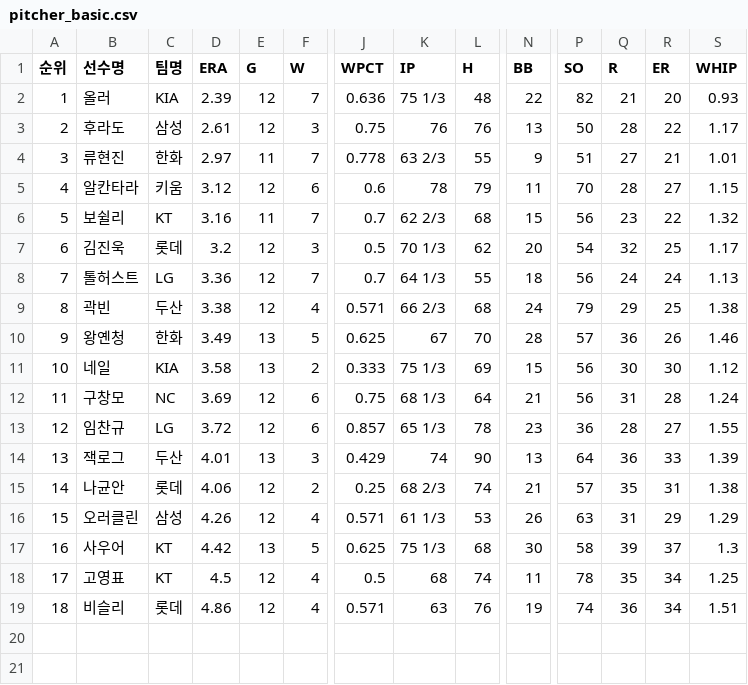
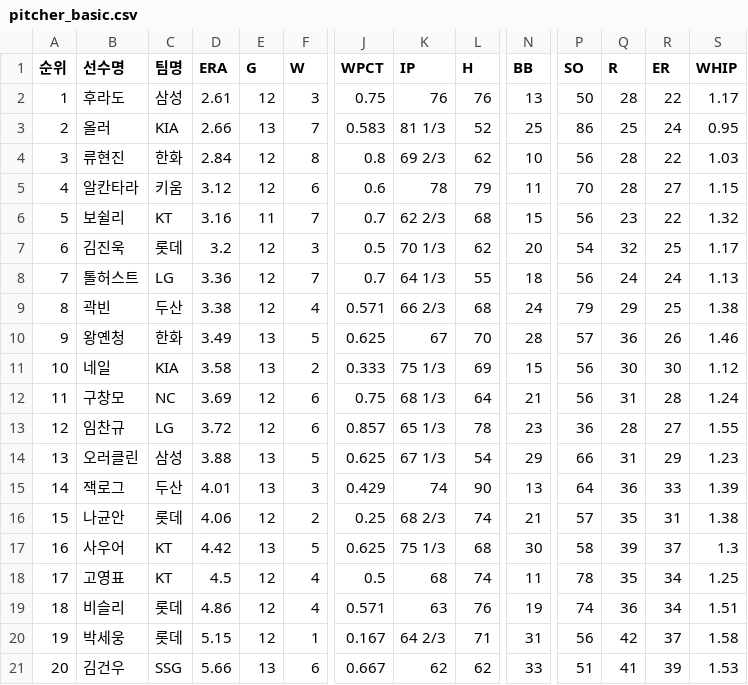
Before and after one commit to yruserious/kbo-fangraphs-v4, a CSV file: data_raw/2026_kbo_official/pitcher_basic.csv, drawn as a sheet; only a part is shown, gaps mark what is left out; removed rows and columns are numbered as before the commit, all else as after; rows hold the shown columns only; the diff names each change by its address in the sheet, - before the commit and + after, or states it on an @@ line.

```diff
--- a/data_raw/2026_kbo_official/pitcher_basic.csv
+++ b/data_raw/2026_kbo_official/pitcher_basic.csv
-row 2: 1 | 올러 | KIA | 2.39 | 12 | 7 | 0.636 | 75 1/3 | 48 | 22 | 82 | 21 | 20 | 0.93
@@ column A (순위) renumbered between rows 2 and 16 @@
+row 3: 2 | 올러 | KIA | 2.66 | 13 | 7 | 0.583 | 81 1/3 | 52 | 25 | 86 | 25 | 24 | 0.95
-D4 (ERA): 2.97
+D4 (ERA): 2.84
-E4 (G): 11
+E4 (G): 12
-F4 (W): 7
+F4 (W): 8
-J4 (WPCT): 0.778
+J4 (WPCT): 0.8
-K4 (IP): 63 2/3
+K4 (IP): 69 2/3
-L4 (H): 55
+L4 (H): 62
-N4 (BB): 9
+N4 (BB): 10
-P4 (SO): 51
+P4 (SO): 56
-Q4 (R): 27
+Q4 (R): 28
-R4 (ER): 21
+R4 (ER): 22
-S4 (WHIP): 1.01
+S4 (WHIP): 1.03
+row 14: 13 | 오러클린 | 삼성 | 3.88 | 13 | 5 | 0.625 | 67 1/3 | 54 | 29 | 66 | 31 | 29 | 1.23
-row 16: 15 | 오러클린 | 삼성 | 4.26 | 12 | 4 | 0.571 | 61 1/3 | 53 | 26 | 63 | 31 | 29 | 1.29
+row 20: 19 | 박세웅 | 롯데 | 5.15 | 12 | 1 | 0.167 | 64 2/3 | 71 | 31 | 56 | 42 | 37 | 1.58
+row 21: 20 | 김건우 | SSG | 5.66 | 13 | 6 | 0.667 | 62 | 62 | 33 | 51 | 41 | 39 | 1.53
```
Also changed, not shown: data_raw/2026_kbo_official/defense_basic.csv, data_raw/2026_kbo_official/hitter_basic1.csv, 2 other files.
